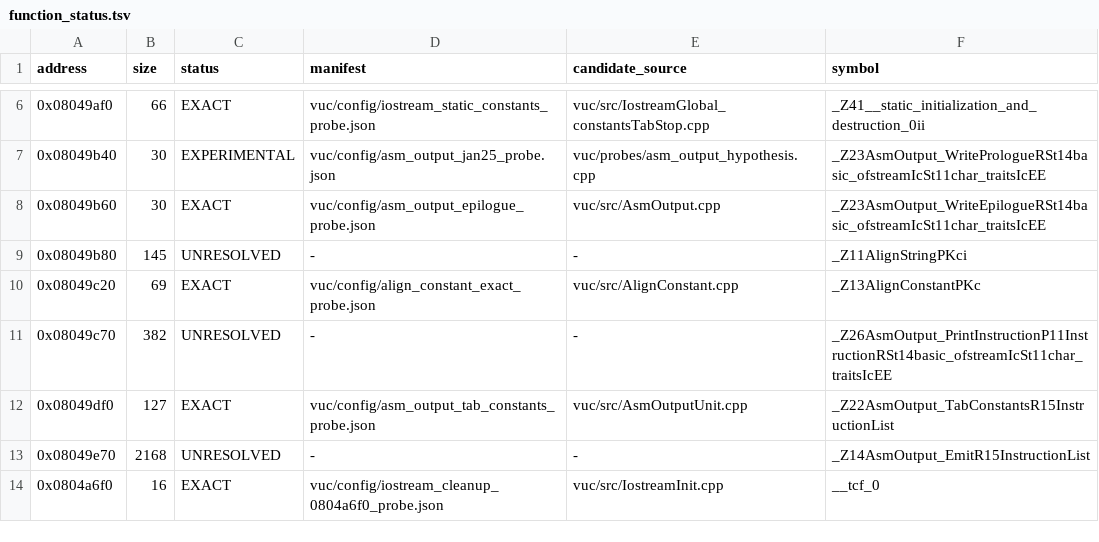
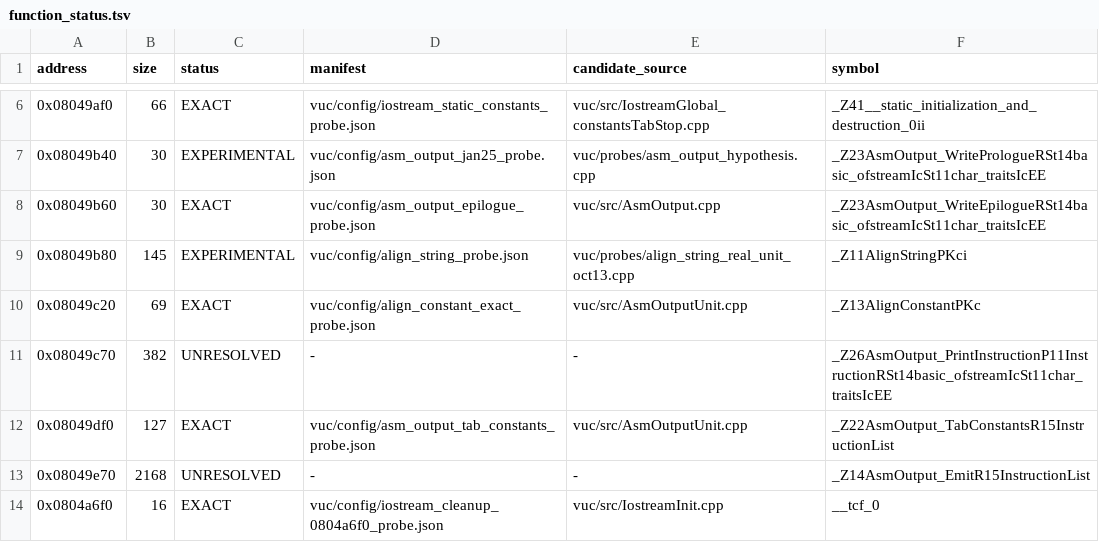
Before and after one commit to fjtrujy/revcl, a TSV file: vuc/config/function_status.tsv, drawn as a sheet; only a part is shown, gaps mark what is left out.

Commit message:
Rebase VUC onto Operand main and consolidate AsmOutput source context

```diff
--- a/vuc/config/function_status.tsv
+++ b/vuc/config/function_status.tsv
@@ -8,4 +8,4 @@ address	size	status	manifest	candidate_source	symbol
 0x08049b60	30	EXACT	vuc/config/asm_output_epilogue_probe.json	vuc/src/AsmOutput.cpp	_Z23AsmOutput_WriteEpilogueRSt14basic_ofstreamIcSt11char_traitsIcEE
-0x08049b80	145	UNRESOLVED	-	-	_Z11AlignStringPKci
-0x08049c20	69	EXACT	vuc/config/align_constant_exact_probe.json	vuc/src/AlignConstant.cpp	_Z13AlignConstantPKc
+0x08049b80	145	EXPERIMENTAL	vuc/config/align_string_probe.json	vuc/probes/align_string_real_unit_oct13.cpp	_Z11AlignStringPKci
+0x08049c20	69	EXACT	vuc/config/align_constant_exact_probe.json	vuc/src/AsmOutputUnit.cpp	_Z13AlignConstantPKc
 0x08049c70	382	UNRESOLVED	-	-	_Z26AsmOutput_PrintInstructionP11InstructionRSt14basic_ofstreamIcSt11char_traitsIcEE
```
Also changed, not shown: 15 other files.
